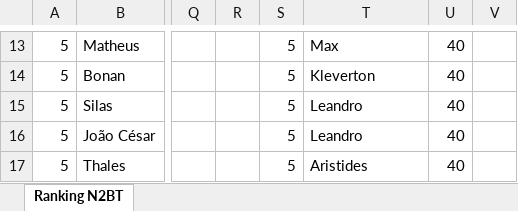
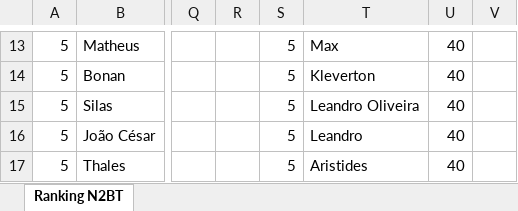
Before and after one commit to leguass7/n2bt-next, an Excel workbook: docs/Ranking N2BT.xlsx, sheet Ranking N2BT, drawn as a sheet; only a part is shown, gaps mark what is left out; values as stored, in another font and other column widths than the file's, no cell formats; the diff names each change by its address in the sheet, - before the commit and + after, or states it on an @@ line.

```diff
--- a/docs/Ranking N2BT.xlsx (sheet Ranking N2BT)
+++ b/docs/Ranking N2BT.xlsx (sheet Ranking N2BT)
-T15: Leandro
+T15: Leandro Oliveira
```
Also changed, not shown: cell formats, 3 other files.
